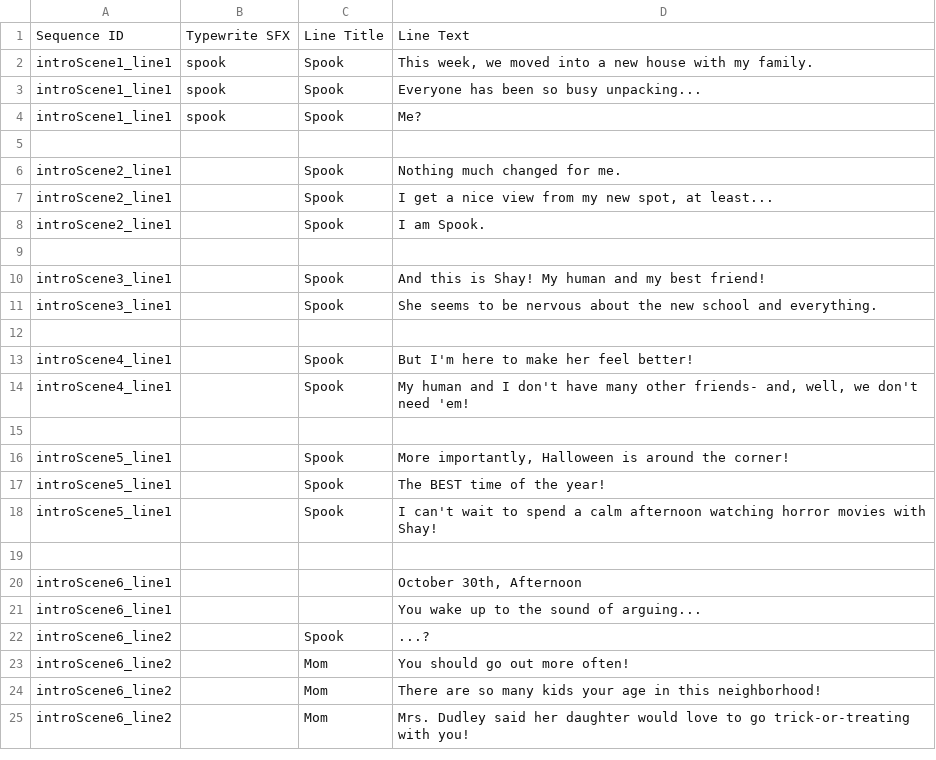
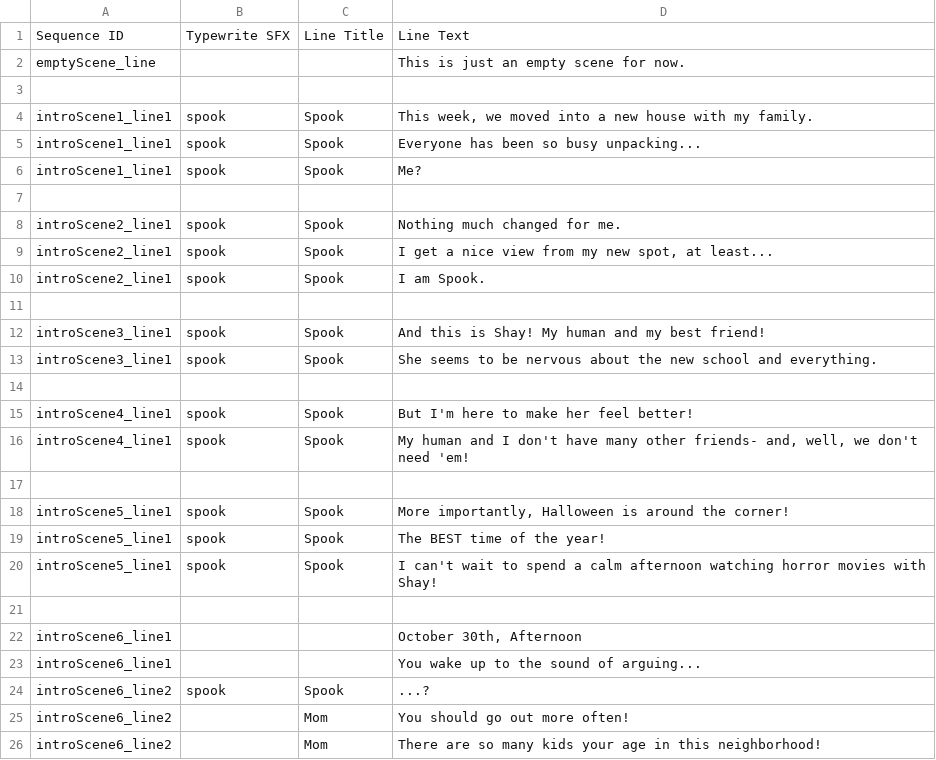
Before and after one commit to kazak29/Spooktober_2026_GameJam, a CSV file: datafiles/lines.csv, drawn as a sheet; only a part is shown; the shorter side is filled out with more unchanged rows; the diff covers the shown part only.

Commit message:
Intro night scene done

```diff
--- a/datafiles/lines.csv
+++ b/datafiles/lines.csv
@@ -1,2 +1,4 @@
 Sequence ID,Typewrite SFX,Line Title,Line Text
+emptyScene_line,,,This is just an empty scene for now.
+,,,
 introScene1_line1,spook,Spook,"This week, we moved into a new house with my family."
@@ -5,15 +7,15 @@ introScene1_line1,spook,Spook,Me?
 ,,,
-introScene2_line1,,Spook,Nothing much changed for me.
-introScene2_line1,,Spook,"I get a nice view from my new spot, at least..."
-introScene2_line1,,Spook,I am Spook.
+introScene2_line1,spook,Spook,Nothing much changed for me.
+introScene2_line1,spook,Spook,"I get a nice view from my new spot, at least..."
+introScene2_line1,spook,Spook,I am Spook.
 ,,,
-introScene3_line1,,Spook,And this is Shay! My human and my best friend!
-introScene3_line1,,Spook,She seems to be nervous about the new school and everything.
+introScene3_line1,spook,Spook,And this is Shay! My human and my best friend!
+introScene3_line1,spook,Spook,She seems to be nervous about the new school and everything.
 ,,,
-introScene4_line1,,Spook,But I'm here to make her feel better!
-introScene4_line1,,Spook,"My human and I don't have many other friends- and, well, we don't need 'em!"
+introScene4_line1,spook,Spook,But I'm here to make her feel better!
+introScene4_line1,spook,Spook,"My human and I don't have many other friends- and, well, we don't need 'em!"
 ,,,
-introScene5_line1,,Spook,"More importantly, Halloween is around the corner!"
-introScene5_line1,,Spook,The BEST time of the year!
-introScene5_line1,,Spook,I can't wait to spend a calm afternoon watching horror movies with Shay!
+introScene5_line1,spook,Spook,"More importantly, Halloween is around the corner!"
+introScene5_line1,spook,Spook,The BEST time of the year!
+introScene5_line1,spook,Spook,I can't wait to spend a calm afternoon watching horror movies with Shay!
 ,,,
@@ -21,3 +23,3 @@ introScene6_line1,,,"October 30th, Afternoon"
 introScene6_line1,,,You wake up to the sound of arguing...
-introScene6_line2,,Spook,...?
+introScene6_line2,spook,Spook,...?
 introScene6_line2,,Mom,You should go out more often!
```
Also changed, not shown: 25 added rows, 27 removed rows and 33 edited cells elsewhere in this file, 13 other files.
